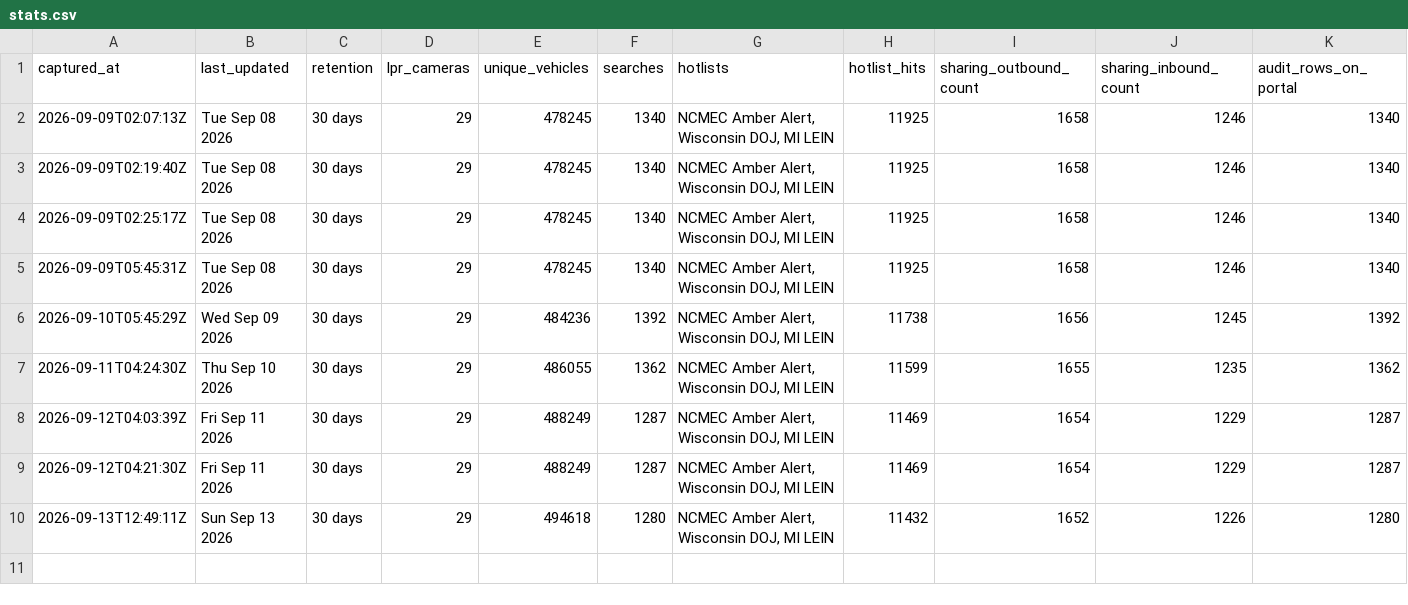
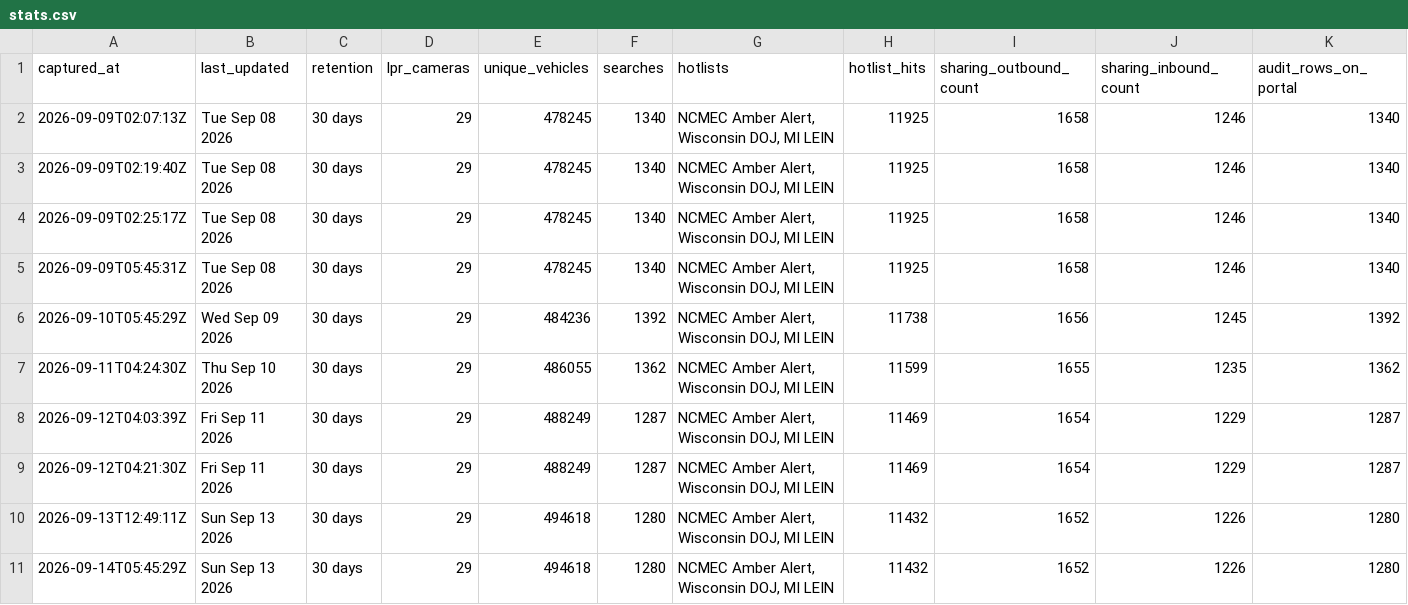
Before and after one commit to Cantica-Systems/kent-co-mi-flock, a CSV file: data/grand-rapids-city-pd/stats.csv, drawn as a sheet; only a part is shown; rows hold the shown columns only; the diff names each change by its address in the sheet, - before the commit and + after, or states it on an @@ line.

Commit message:
Update at 2026-09-14T05:45Z (grand-rapids-city-pd +0)

```diff
--- a/data/grand-rapids-city-pd/stats.csv
+++ b/data/grand-rapids-city-pd/stats.csv
+row 11: 2026-09-14T05:45:29Z | Sun Sep 13 2026 | 30 days | 29 | 494618 | 1280 | NCMEC Amber Alert, Wisconsin DOJ, MI LEIN | 11432 | 1652 | 1226 | 1280
```
Also changed, not shown: 2 other files.
